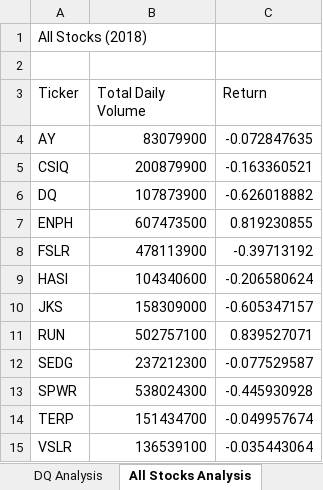
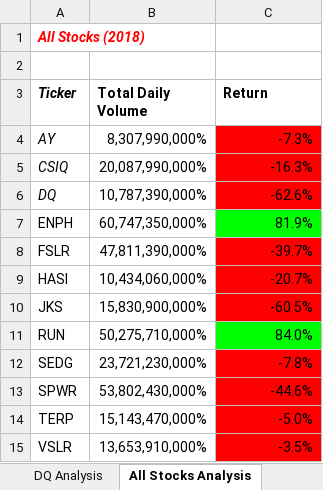
Before and after one commit to Bimala55/stocks-analysis, an Excel workbook: green_stocks.xlsm, sheet All Stocks Analysis, drawn as a sheet; values as stored, in another font and other column widths than the file's, no borders; the diff names each change by its address in the sheet, - before the commit and + after, or states it on an @@ line.

Commit message:
Added checkerboard pattern

```diff
--- a/green_stocks.xlsm (sheet All Stocks Analysis)
+++ b/green_stocks.xlsm (sheet All Stocks Analysis)
@@ A1 italic: off → on, bold: off → on, text colour: black → #FF0000 @@
-A3:A6 italic: off
+A3:A6 italic: on
-A3:C3 bold: off
+A3:C3 bold: on
-B4 (Total Daily Volume): 83079900
+B4 (Total Daily Volume): 8,307,990,000%
-C4 (Return): -0.072847635
+C4 (Return): -7.3%
-C4:C6 fill: none
+C4:C6 fill: #FF0000
-B5 (Total Daily Volume): 200879900
+B5 (Total Daily Volume): 20,087,990,000%
-C5 (Return): -0.163360521
+C5 (Return): -16.3%
-B6 (Total Daily Volume): 107873900
+B6 (Total Daily Volume): 10,787,390,000%
-C6 (Return): -0.626018882
+C6 (Return): -62.6%
-B7 (Total Daily Volume): 607473500
+B7 (Total Daily Volume): 60,747,350,000%
-C7 (Return): 0.819230855
+C7 (Return): 81.9%
-C7 fill: none
+C7 fill: #00FF00
-B8 (Total Daily Volume): 478113900
+B8 (Total Daily Volume): 47,811,390,000%
-C8 (Return): -0.39713192
+C8 (Return): -39.7%
-C8:C10 fill: none
+C8:C10 fill: #FF0000
-B9 (Total Daily Volume): 104340600
+B9 (Total Daily Volume): 10,434,060,000%
-C9 (Return): -0.206580624
+C9 (Return): -20.7%
-B10 (Total Daily Volume): 158309000
+B10 (Total Daily Volume): 15,830,900,000%
-C10 (Return): -0.605347157
+C10 (Return): -60.5%
-B11 (Total Daily Volume): 502757100
+B11 (Total Daily Volume): 50,275,710,000%
-C11 (Return): 0.839527071
+C11 (Return): 84.0%
-C11 fill: none
+C11 fill: #00FF00
-B12 (Total Daily Volume): 237212300
+B12 (Total Daily Volume): 23,721,230,000%
-C12 (Return): -0.077529587
+C12 (Return): -7.8%
-C12:C15 fill: none
+C12:C15 fill: #FF0000
-B13 (Total Daily Volume): 538024300
+B13 (Total Daily Volume): 53,802,430,000%
-C13 (Return): -0.445930928
+C13 (Return): -44.6%
-B14 (Total Daily Volume): 151434700
+B14 (Total Daily Volume): 15,143,470,000%
-C14 (Return): -0.049957674
+C14 (Return): -5.0%
-B15 (Total Daily Volume): 136539100
+B15 (Total Daily Volume): 13,653,910,000%
-C15 (Return): -0.035443064
+C15 (Return): -3.5%
```
Also changed, not shown: other sheet tabs.
